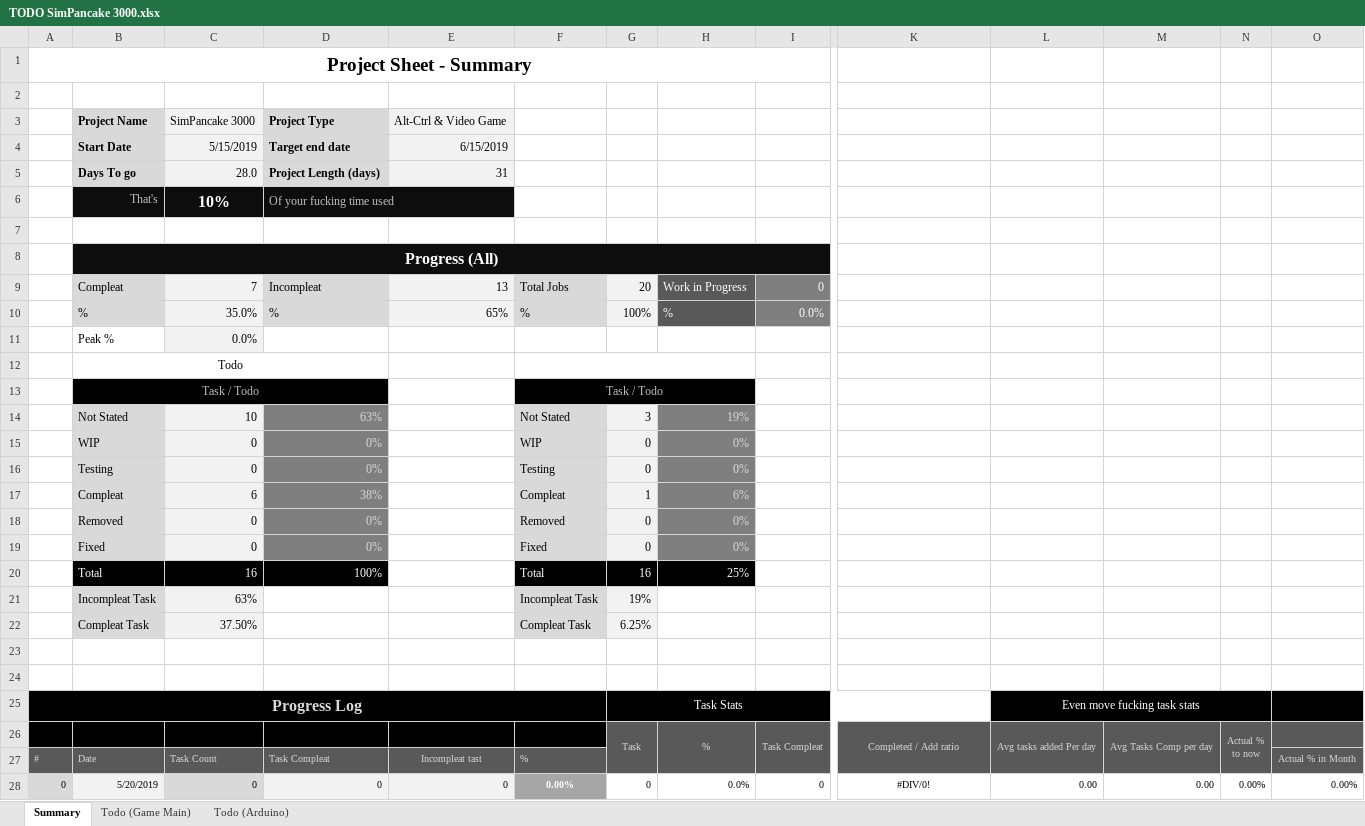
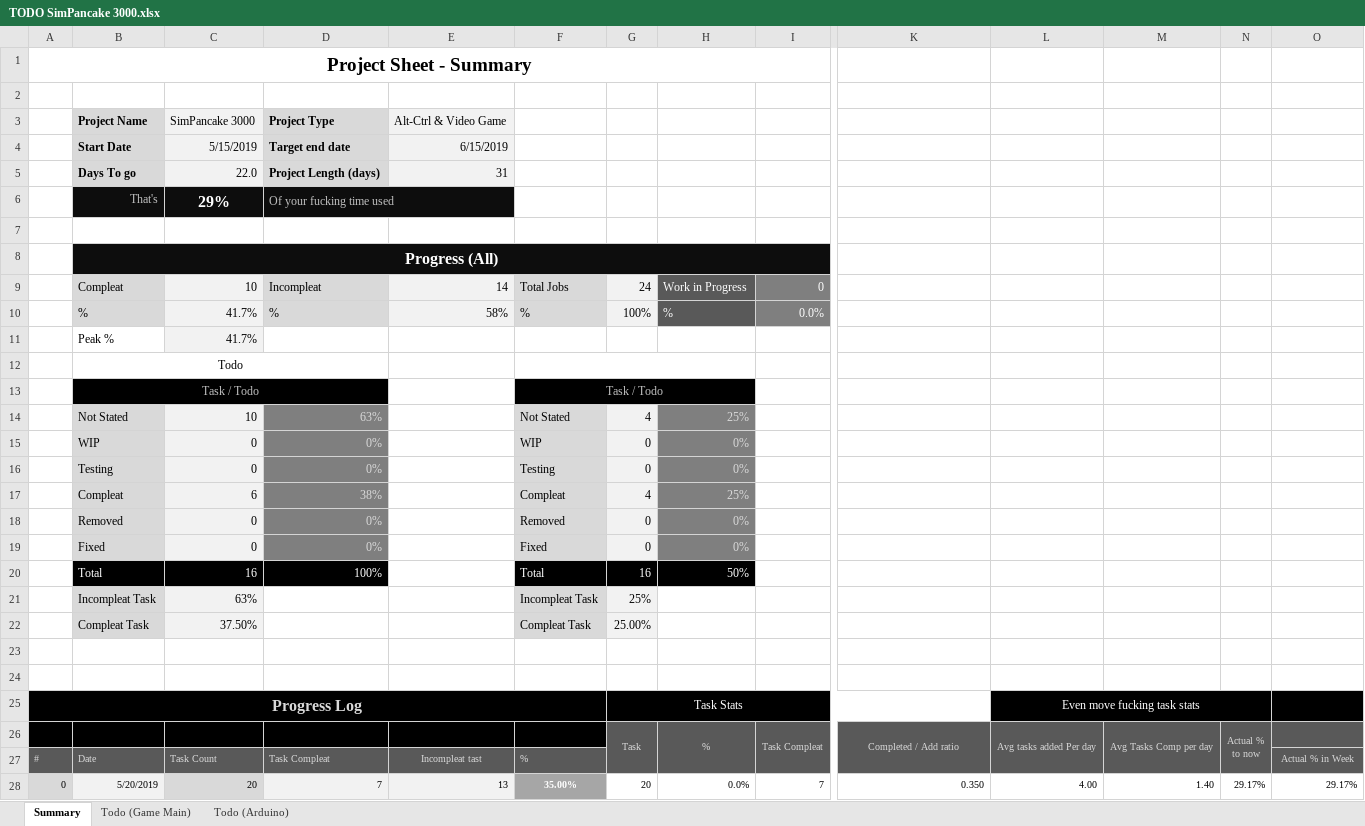
Before and after one commit to gizzmo123456/SimPancake3000, an Excel workbook: TODO SimPancake 3000.xlsx, sheet Summary, drawn as a sheet; only a part is shown, gaps mark what is left out; values as stored, in another font and other column widths than the file's, no borders; conditional formats not drawn; the diff covers the shown part only; the diff names each change by its address in the sheet, - before the commit and + after, or states it on an @@ line.

```diff
--- a/TODO SimPancake 3000.xlsx (sheet Summary)
+++ b/TODO SimPancake 3000.xlsx (sheet Summary)
-C5: 28.0
+C5: 22.0
-C6: 10%
+C6: 29%
-C9: 7
+C9: 10
-E9: 13
+E9: 14
-G9: 20
+G9: 24
-C10: 35.0%
+C10: 41.7%
-E10: 65%
+E10: 58%
-C11: 0.0%
+C11: 41.7%
-G14: 3
+G14: 4
-H14: 19%
+H14: 25%
-G17: 1
+G17: 4
-H17: 6%
+H17: 25%
-H20: 25%
+H20: 50%
-G21: 19%
+G21: 25%
-G22: 6.25%
+G22: 25.00%
-O27: Actual % in Month
+O27: Actual % in Week
-C28: 0
+C28: 20
-D28: 0
+D28: 7
-E28: 0
+E28: 13
-F28: 0.00%
+F28: 35.00%
-G28: 0
+G28: 20
-I28: 0
+I28: 7
-K28: #DIV/0!
+K28: 0.350
-K28 alignment: center
+K28 alignment: right
-L28: 0.00
+L28: 4.00
-M28: 0.00
+M28: 1.40
-N28: 0.00%
+N28: 29.17%
-O28: 0.00%
+O28: 29.17%
```
Also changed, not shown: 22 edited cells and cell formats elsewhere in this sheet, sheet Todo (Arduino), sheet Todo (Game Main), formulas that keep their value.
